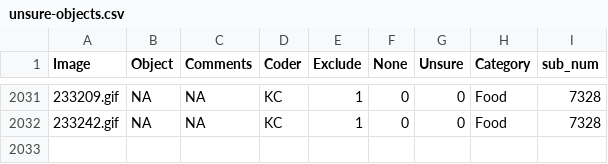
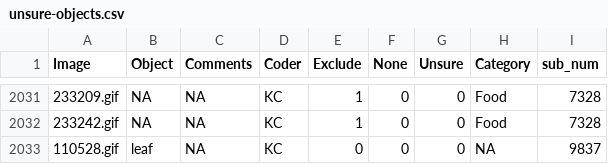
Before and after one commit to kennedycasey/daylong-object-ids, a CSV file: data/manual-checks/unsure-objects.csv, drawn as a sheet; only a part is shown, gaps mark what is left out.

Commit message:
add unsure checks from latest annotations

```diff
--- a/data/manual-checks/unsure-objects.csv
+++ b/data/manual-checks/unsure-objects.csv
@@ -2032 +2032,2 @@ Image,Object,Comments,Coder,Exclude,None,Unsure,Category,sub_num
 233242.gif,NA,NA,KC,1,0,0,Food,7328
+110528.gif,leaf,NA,KC,0,0,0,NA,9837
```
